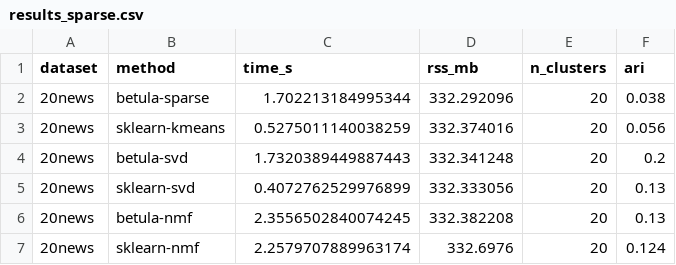
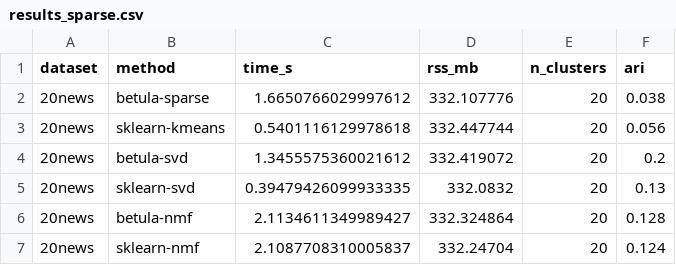
Before and after one commit to ilgrad/betula-cluster, a CSV file: bench/results_sparse.csv, drawn as a sheet.

Commit message:
bench: re-time the speed half on the tree that was measured for quality
The 2026-09-10 quality edition excused its stale timings with an argument:
ranking rebuild merges by cost removes work, so an old number understates
betula rather than flattering it. An argument is not a measurement, and this
page's own rule is that a ratio taken on a contended machine is unreadable.

`results_scaling`, `results_memory`, `results_real_scale` and `results_sparse`
re-run under the page's contention gate, zero sightings. betula's fit time at
1 M is 0.763-0.816x the 2026-09-07 edition across five heads; the scikit-learn
column moves 0.952-0.984x, which is machine drift and the control. The effect
grows with N -- at 10 k three of the five heads are slower, because a tree that
small rebuilds a handful of times and the extra distance per merged pair is not
amortised. 1 M k-means reads 0.216 s, so the headline goes 8.7x -> 10.8x against
KMeans and 29x -> 37x against Birch in README, docs/MATH.md and paper/paper.md.
Full covtype is 1.006 -> 0.746 s at ARI 0.070 -> 0.087.

Resident memory did not move at four significant figures, which retires the
+7.9 MB covtype regression 0.8.0 recorded: 905.3 -> 904.9 MB against an unmoved
931 MB, agreeing with the eight paired runs that already refuted it. Control on
the whole re-run is exact: over the 117 rows of results_quality + results_real
every metric column reproduces bit for bit and only time_s moved.

Scoreboard accepted: speed 32/1/5 -> 30/1/7, memory 28/6/0 -> 30/4/0. Both
demotions are the 10 M row counted twice, where betula got faster (8.26 ->
7.66 s) and scikit-learn's one-shot path returned to the allocator artefact this
page has withdrawn twice (8.96 -> 6.43 s, faster at 10 M than at 5 M). Accepted
as measured and named unreliable rather than argued away. The plots were last
regenerated at 7d5a062, so the two ARI heatmaps pick up the quality edition too.

The one measurement still not re-taken is the four canonical_order A-B-A-B
ratios in benches/canonical_order.rs, now labelled as the old tree's.

```diff
--- a/bench/results_sparse.csv
+++ b/bench/results_sparse.csv
@@ -1,7 +1,7 @@
 dataset,method,time_s,rss_mb,n_clusters,ari
-20news,betula-sparse,1.702213184995344,332.292096,20,0.038
-20news,sklearn-kmeans,0.5275011140038259,332.374016,20,0.056
-20news,betula-svd,1.7320389449887443,332.341248,20,0.2
-20news,sklearn-svd,0.4072762529976899,332.333056,20,0.13
-20news,betula-nmf,2.3556502840074245,332.382208,20,0.13
-20news,sklearn-nmf,2.2579707889963174,332.6976,20,0.124
+20news,betula-sparse,1.6650766029997612,332.107776,20,0.038
+20news,sklearn-kmeans,0.5401116129978618,332.447744,20,0.056
+20news,betula-svd,1.3455575360021612,332.419072,20,0.2
+20news,sklearn-svd,0.39479426099933335,332.0832,20,0.13
+20news,betula-nmf,2.1134611349989427,332.324864,20,0.128
+20news,sklearn-nmf,2.1087708310005837,332.24704,20,0.124
```
Also changed, not shown: bench/results_memory.csv, bench/results_quality.csv, 13 other files.
